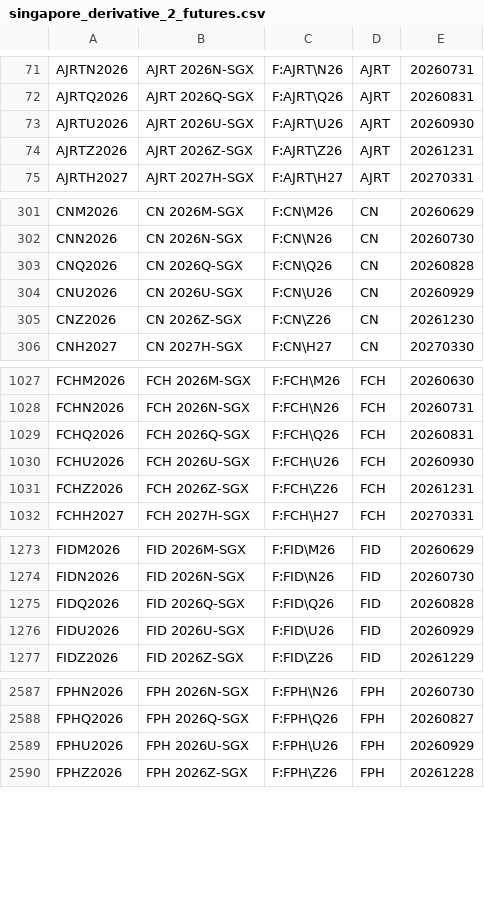
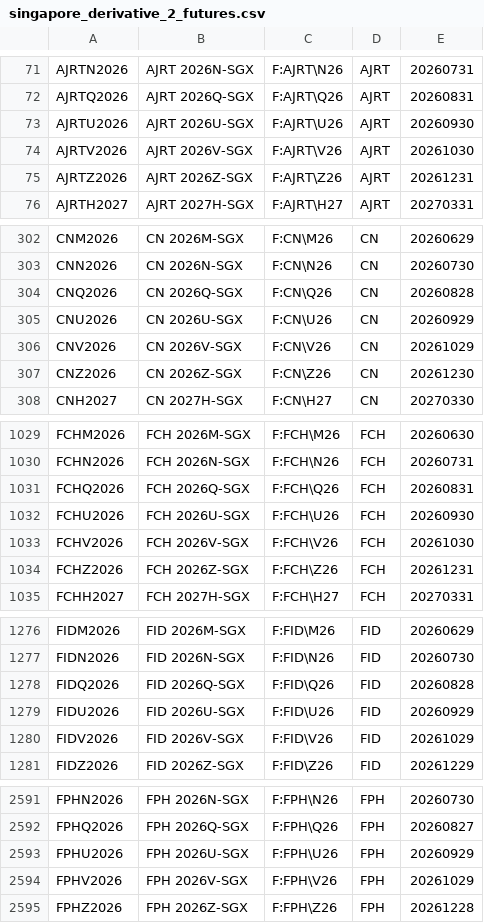
Before and after one commit to tradingview-dev/idc-expchains, a CSV file: expchains/singapore_derivative_2_futures.csv, drawn as a sheet; only a part is shown, gaps mark what is left out; the diff covers the shown part only; the diff names each change by its address in the sheet, - before the commit and + after, or states it on an @@ line.

Commit message:
Autocommit expchains

```diff
--- a/expchains/singapore_derivative_2_futures.csv
+++ b/expchains/singapore_derivative_2_futures.csv
+row 74: AJRTV2026 | AJRT 2026V-SGX | F:AJRT\V26 | AJRT | 20261030
+row 306: CNV2026 | CN 2026V-SGX | F:CN\V26 | CN | 20261029
+row 1033: FCHV2026 | FCH 2026V-SGX | F:FCH\V26 | FCH | 20261030
+row 1280: FIDV2026 | FID 2026V-SGX | F:FID\V26 | FID | 20261029
+row 2594: FPHV2026 | FPH 2026V-SGX | F:FPH\V26 | FPH | 20261029
```
Also changed, not shown: 7 added rows elsewhere in this file, expchains/hanoi_2_futures.csv, expchains/multicommodity_2_futures.csv, 3 other files.
